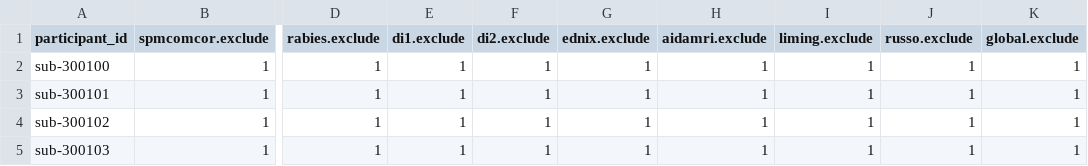
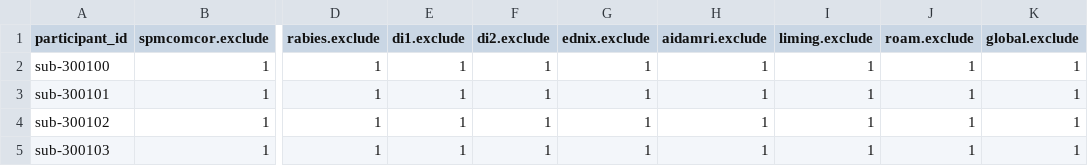
Before and after one commit to grandjeanlab/multiverse, a TSV file: assets/table/participants_exclude.tsv, drawn as a sheet; only a part is shown, gaps mark what is left out; the diff names each change by its address in the sheet, - before the commit and + after, or states it on an @@ line.

```diff
--- a/assets/table/participants_exclude.tsv
+++ b/assets/table/participants_exclude.tsv
-J1: russo.exclude
+J1: roam.exclude
```
Also changed, not shown: assets/table/participants_specificity.tsv, 6 other files.
